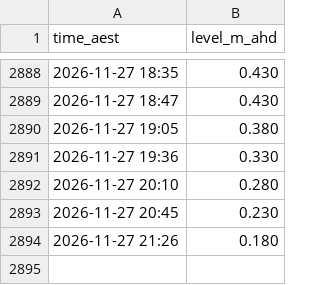
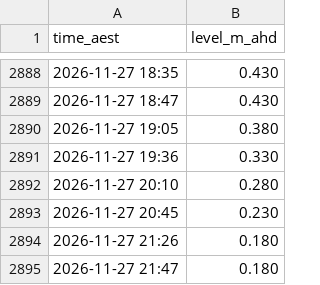
Before and after one commit to JonathanAgronica/fishing-apps, a CSV file: data/539135_hillsrd.csv, drawn as a sheet; only a part is shown, gaps mark what is left out.

```diff
--- a/data/539135_hillsrd.csv
+++ b/data/539135_hillsrd.csv
@@ -2894 +2894,2 @@ time_aest,level_m_ahd
 2026-11-27 21:26,0.180
+2026-11-27 21:47,0.180
```
Also changed, not shown: data/051011A_bundaberg.csv, 2 other files.
